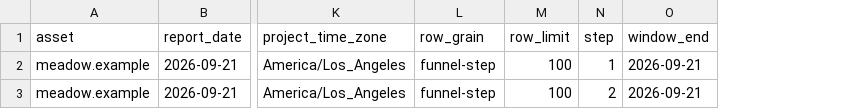
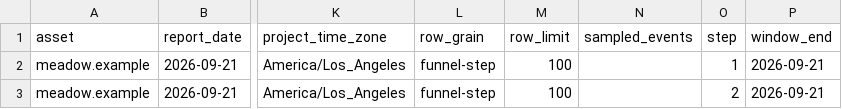
Before and after one commit to notice-cx/NoticeOS, a CSV file: scripts/fixture-archive-analysis/posthog-funnels.csv, drawn as a sheet; only a part is shown, gaps mark what is left out; the diff names each change by its address in the sheet, - before the commit and + after, or states it on an @@ line.

```diff
--- a/scripts/fixture-archive-analysis/posthog-funnels.csv
+++ b/scripts/fixture-archive-analysis/posthog-funnels.csv
+column N (sampled_events), empty
```
Also changed, not shown: scripts/fixture-archive-analysis/posthog-events.csv, scripts/fixture-archive-analysis/posthog-rageclicks.csv, 27 other files.
